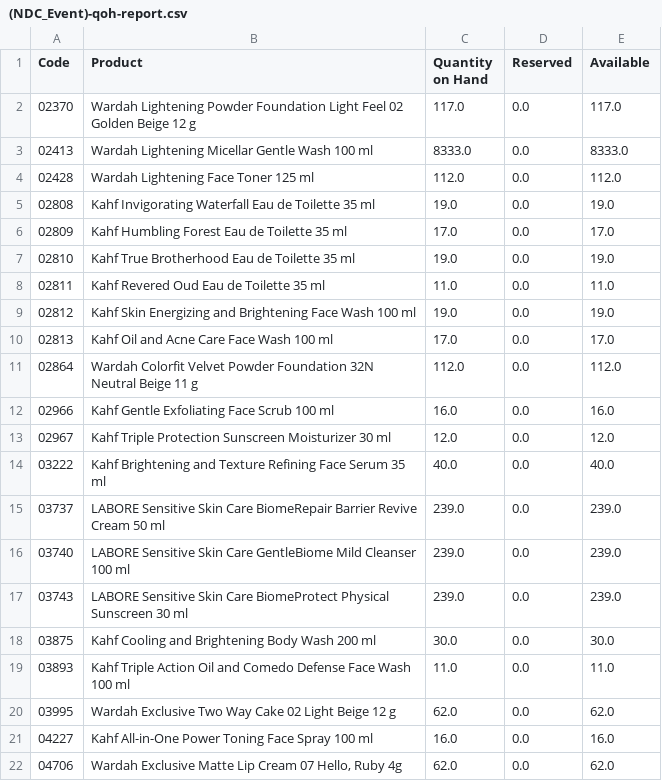
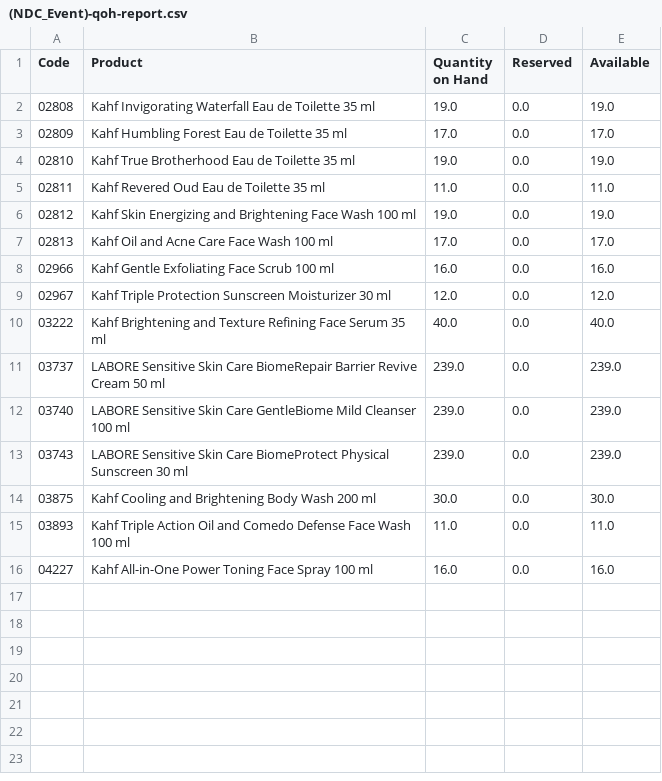
Before and after one commit to DekyHairudin/Deky, a CSV file: RPA/Data Stock NDC/(NDC_Event)-qoh-report.csv, drawn as a sheet; the diff names each change by its address in the sheet, - before the commit and + after, or states it on an @@ line.

```diff
--- a/RPA/Data Stock NDC/(NDC_Event)-qoh-report.csv
+++ b/RPA/Data Stock NDC/(NDC_Event)-qoh-report.csv
-row 2: 02370 | Wardah Lightening Powder Foundation Light Feel 02 Golden Beige 12 g | 117.0 | 0.0 | 117.0
-row 3: 02413 | Wardah Lightening Micellar Gentle Wash 100 ml | 8333.0 | 0.0 | 8333.0
-row 4: 02428 | Wardah Lightening Face Toner 125 ml | 112.0 | 0.0 | 112.0
-row 11: 02864 | Wardah Colorfit Velvet Powder Foundation 32N Neutral Beige 11 g | 112.0 | 0.0 | 112.0
-row 20: 03995 | Wardah Exclusive Two Way Cake 02 Light Beige 12 g | 62.0 | 0.0 | 62.0
-row 22: 04706 | Wardah Exclusive Matte Lip Cream 07 Hello, Ruby 4g | 62.0 | 0.0 | 62.0
```
Also changed, not shown: RPA/Data Stock NDC/(NDC_Hold Quality)-qoh-report.csv, RPA/Data Stock NDC/(NDC_NPD)-qoh-report.csv, 19 other files.
